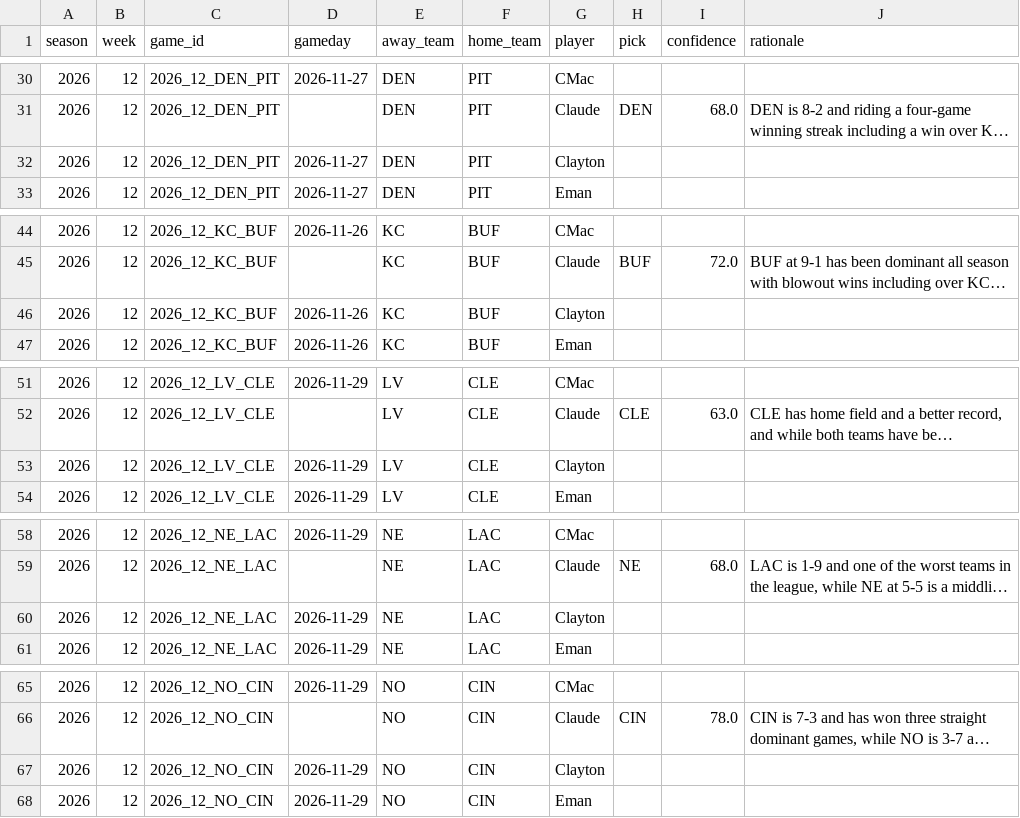
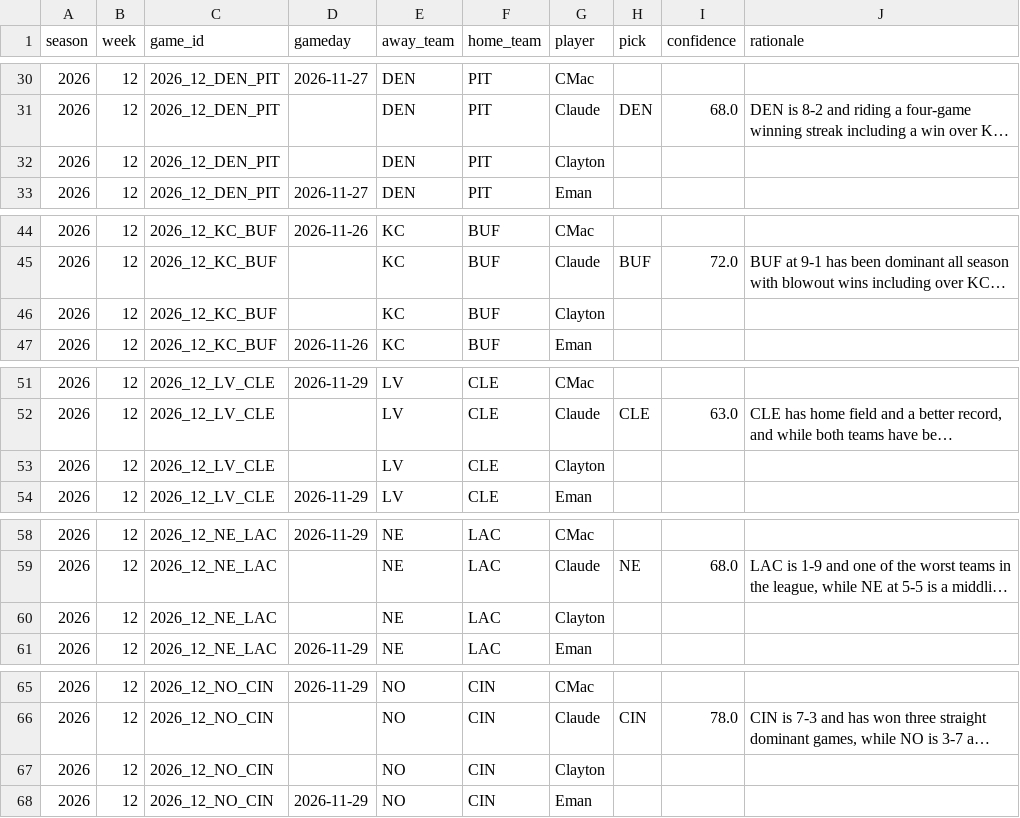
Before and after one commit to JimmyMick/nfl-pickem, a CSV file: predictions/picks/2026-wk12.csv, drawn as a sheet; only a part is shown, gaps mark what is left out; long unchanged cells end in …; the diff covers the shown part only; the diff names each change by its address in the sheet, - before the commit and + after, or states it on an @@ line.

```diff
--- a/predictions/picks/2026-wk12.csv
+++ b/predictions/picks/2026-wk12.csv
-D32 (gameday): 2026-11-27
+D32 (gameday): (empty)
-D46 (gameday): 2026-11-26
+D46 (gameday): (empty)
-D53 (gameday): 2026-11-29
+D53 (gameday): (empty)
-D60 (gameday): 2026-11-29
+D60 (gameday): (empty)
-D67 (gameday): 2026-11-29
+D67 (gameday): (empty)
```
Also changed, not shown: 13 edited cells elsewhere in this file.
